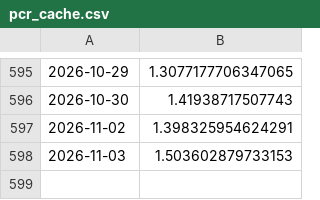
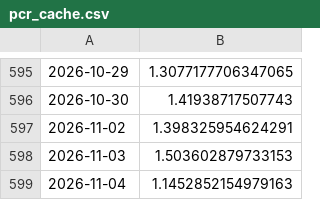
Before and after one commit to Sumanthputanemahesh/FEAR-AND-GREED-INDEX-INDIA, a CSV file: docs/data/pcr_cache.csv, drawn as a sheet; only a part is shown, gaps mark what is left out; the diff names each change by its address in the sheet, - before the commit and + after, or states it on an @@ line.

```diff
--- a/docs/data/pcr_cache.csv
+++ b/docs/data/pcr_cache.csv
+row 599: 2026-11-04 | 1.1452852154979163
```
Also changed, not shown: docs/data/india_fgi_components_raw.csv, docs/data/india_fgi_core.csv, 8 other files.
